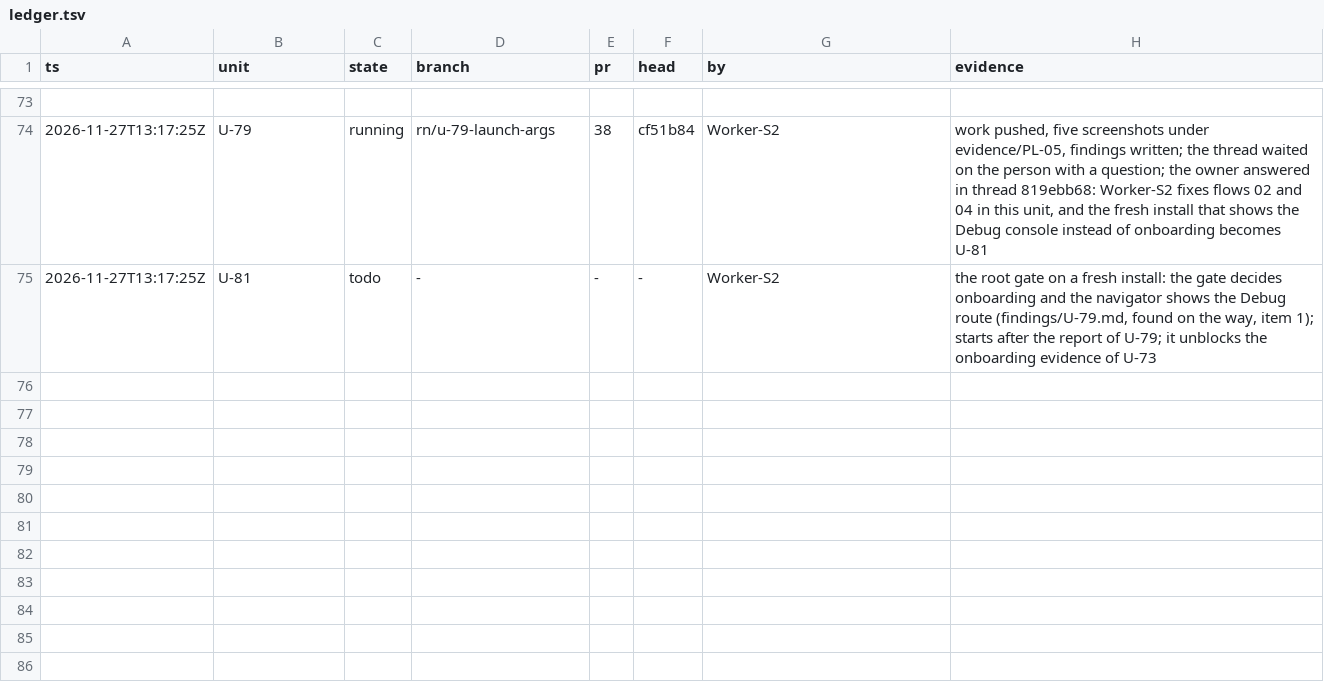
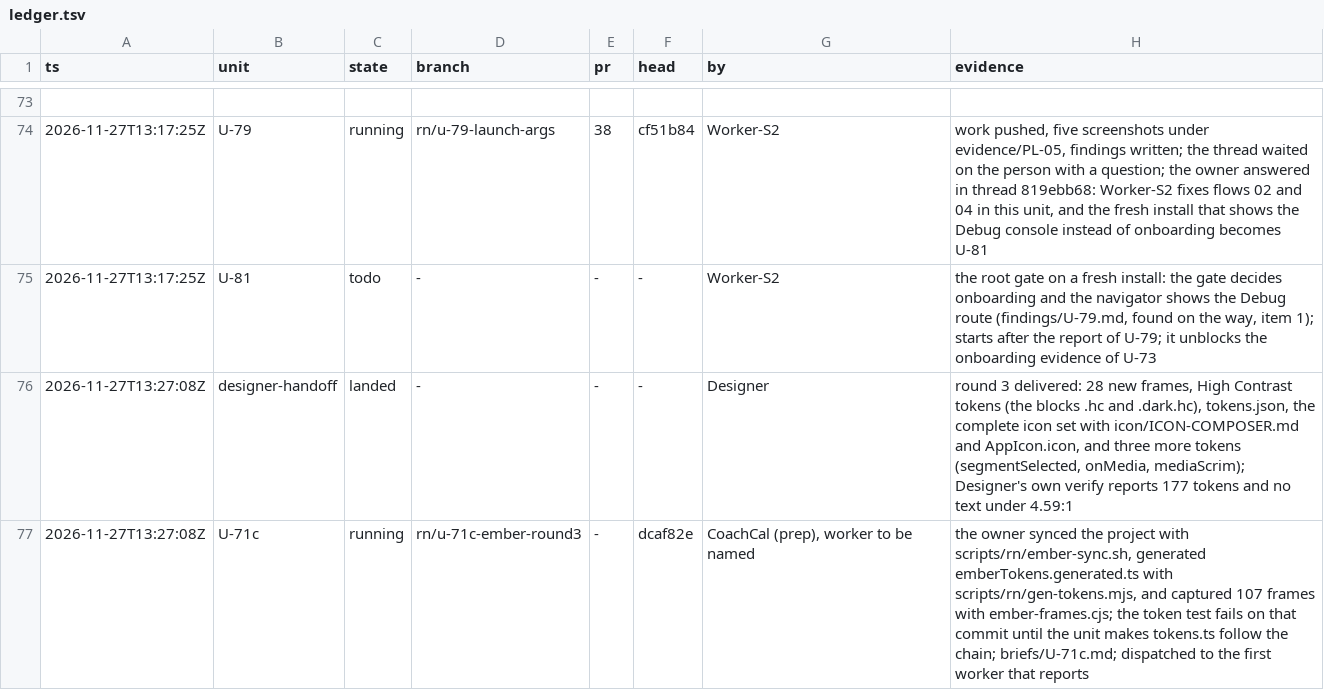
Before and after one commit to phuongddx/cal-ai-coach-app, a TSV file: docs/rn-migration/ledger.tsv, drawn as a sheet; only a part is shown, gaps mark what is left out.

```diff
--- a/docs/rn-migration/ledger.tsv
+++ b/docs/rn-migration/ledger.tsv
@@ -75 +75,3 @@ ts	unit	state	branch	pr	head	by	evidence
 2026-11-27T13:17:25Z	U-81	todo	-	-	-	Worker-S2	the root gate on a fresh install: the gate decides onboarding and the navigator shows the Debug route (findings/U-79.md, found on the way, item 1); starts after the report of U-79; it unblocks the onboarding evidence of U-73
+2026-11-27T13:27:08Z	designer-handoff	landed	-	-	-	Designer	round 3 delivered: 28 new frames, High Contrast tokens (the blocks .hc and .dark.hc), tokens.json, the complete icon set with icon/ICON-COMPOSER.md and AppIcon.icon, and three more tokens (segmentSelected, onMedia, mediaScrim); Designer's own verify reports 177 tokens and no text under 4.59:1
+2026-11-27T13:27:08Z	U-71c	running	rn/u-71c-ember-round3	-	dcaf82e	CoachCal (prep), worker to be named	the owner synced the project with scripts/rn/ember-sync.sh, generated emberTokens.generated.ts with scripts/rn/gen-tokens.mjs, and captured 107 frames with ember-frames.cjs; the token test fails on that commit until the unit makes tokens.ts follow the chain; briefs/U-71c.md; dispatched to the first worker that reports
```
Also changed, not shown: docs/rn-migration/trail.tsv, 1 other file.
